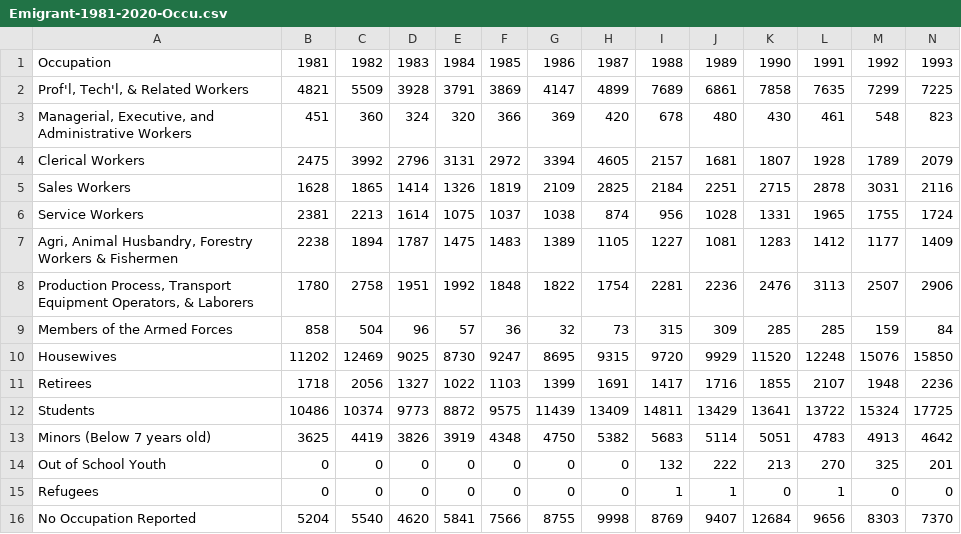
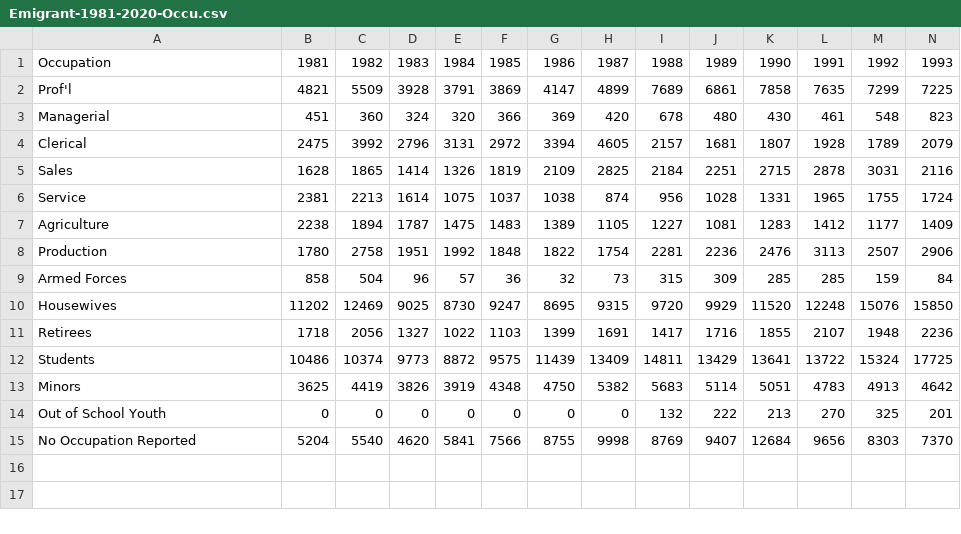
Before and after one commit to Rikuron/ITD112_Case_Study, a CSV file: public/data/Emigrant-1981-2020-Occu.csv, drawn as a sheet; only a part is shown; rows hold the shown columns only; the diff names each change by its address in the sheet, - before the commit and + after, or states it on an @@ line.

```diff
--- a/public/data/Emigrant-1981-2020-Occu.csv
+++ b/public/data/Emigrant-1981-2020-Occu.csv
-A2: Prof'l, Tech'l, & Related Workers
+A2: Prof'l
-A3: Managerial, Executive, and Administrative Workers
+A3: Managerial
-A4: Clerical Workers
+A4: Clerical
-A5: Sales Workers
+A5: Sales
-A6: Service Workers
+A6: Service
-A7: Agri, Animal Husbandry, Forestry Workers & Fishermen
+A7: Agriculture
-A8: Production Process, Transport Equipment Operators, & Laborers
+A8: Production
-A9: Members of the Armed Forces
+A9: Armed Forces
-A13: Minors (Below 7 years old)
+A13: Minors
-row 15: Refugees | 0 | 0 | 0 | 0 | 0 | 0 | 0 | 1 | 1 | 0 | 1 | 0 | 0
```
Also changed, not shown: 4 other files.
